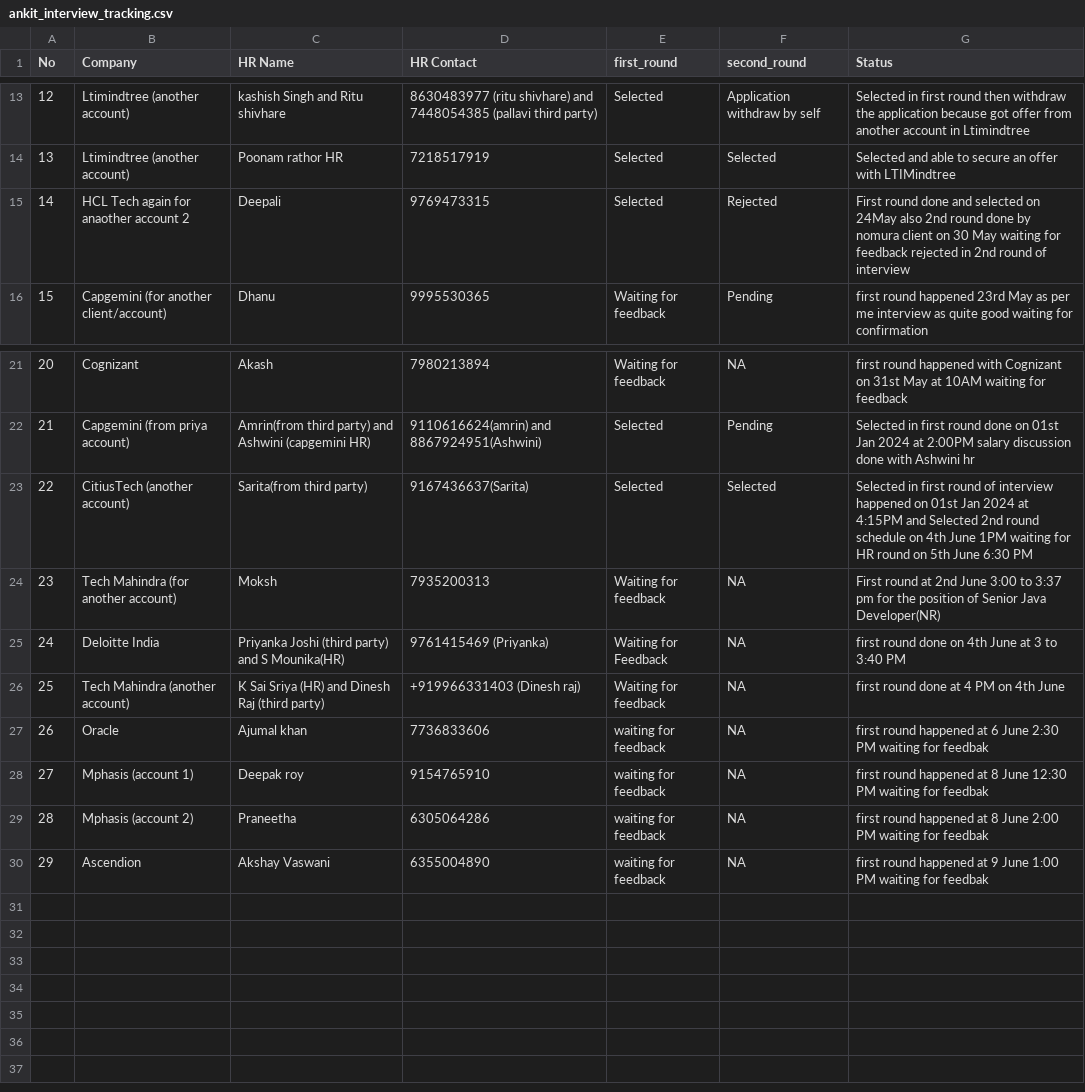
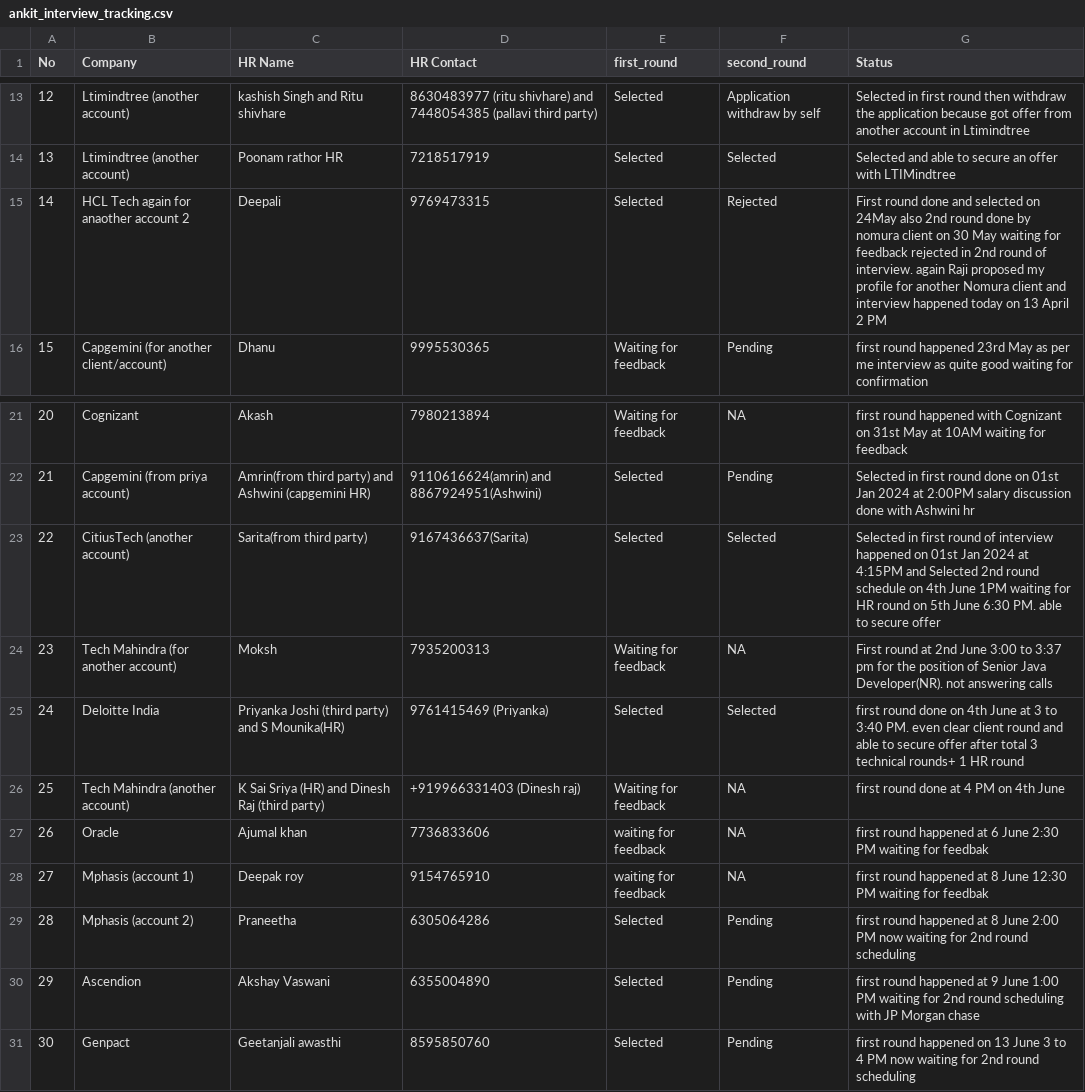
Before and after one commit to ankitshivane/Interview-preparation, a CSV file: ankit_interview_tracking.csv, drawn as a sheet; only a part is shown, gaps mark what is left out.

Commit message:
change to interview experience

```diff
--- a/ankit_interview_tracking.csv
+++ b/ankit_interview_tracking.csv
@@ -14,3 +14,3 @@ No,Company,HR Name, HR Contact,first_round,second_round, Status
 13,Ltimindtree (another account),Poonam rathor HR,7218517919,Selected,Selected,Selected and able to secure an offer with LTIMindtree
-14,HCL Tech again for anaother account 2,Deepali,9769473315,Selected,Rejected,First round done and selected on 24May also 2nd round done by nomura client on 30 May waiting for feedback rejected in 2nd round of interview
+14,HCL Tech again for anaother account 2,Deepali,9769473315,Selected,Rejected,First round done and selected on 24May also 2nd round done by nomura client on 30 May waiting for feedback rejected in 2nd round of interview. again Raji proposed my profile for another Nomura client and interview happened today on 13 April 2 PM
 15,Capgemini (for another client/account),Dhanu,9995530365,Waiting for feedback,Pending,first round happened 23rd May as per me interview as quite good waiting for confirmation
@@ -22,5 +22,5 @@ No,Company,HR Name, HR Contact,first_round,second_round, Status
 21,Capgemini (from priya account),Amrin(from third party) and Ashwini (capgemini HR),9110616624(amrin) and 8867924951(Ashwini),Selected,Pending,Selected in first round done on 01st Jan 2024 at 2:00PM salary discussion done with Ashwini hr
-22,CitiusTech (another account),Sarita(from third party),9167436637(Sarita),Selected,Selected,Selected in first round of interview happened on 01st Jan 2024 at 4:15PM and Selected 2nd round schedule on 4th June 1PM waiting for HR round on 5th June 6:30 PM
-23,Tech Mahindra (for another account),Moksh,7935200313,Waiting for feedback,NA,First round at 2nd June 3:00 to 3:37 pm for the position of Senior Java Developer(NR)
-24,Deloitte India, Priyanka Joshi (third party) and S Mounika(HR), 9761415469 (Priyanka), Waiting for Feedback, NA, first round done on 4th June at 3 to 3:40 PM
+22,CitiusTech (another account),Sarita(from third party),9167436637(Sarita),Selected,Selected,Selected in first round of interview happened on 01st Jan 2024 at 4:15PM and Selected 2nd round schedule on 4th June 1PM waiting for HR round on 5th June 6:30 PM. able to secure offer
+23,Tech Mahindra (for another account),Moksh,7935200313,Waiting for feedback,NA,First round at 2nd June 3:00 to 3:37 pm for the position of Senior Java Developer(NR). not answering calls
+24,Deloitte India, Priyanka Joshi (third party) and S Mounika(HR), 9761415469 (Priyanka), Selected, Selected, first round done on 4th June at 3 to 3:40 PM. even clear client round and able to secure offer after total 3 technical rounds+ 1 HR round
 25, Tech Mahindra (another account), K Sai Sriya (HR) and Dinesh Raj (third party),+919966331403 (Dinesh raj), Waiting for feedback,NA,first round done at 4 PM on 4th June
@@ -28,3 +28,4 @@ No,Company,HR Name, HR Contact,first_round,second_round, Status
 27,Mphasis (account 1),Deepak roy,9154765910,waiting for feedback,NA,first round happened at 8 June 12:30 PM waiting for feedbak
-28,Mphasis (account 2),Praneetha,6305064286,waiting for feedback,NA,first round happened at 8 June 2:00 PM waiting for feedbak
-29,Ascendion,Akshay Vaswani,6355004890,waiting for feedback,NA,first round happened at 9 June 1:00 PM waiting for feedbak
+28,Mphasis (account 2),Praneetha,6305064286,Selected,Pending,first round happened at 8 June 2:00 PM now waiting for 2nd round scheduling
+29,Ascendion,Akshay Vaswani,6355004890,Selected,Pending,first round happened at 9 June 1:00 PM waiting for 2nd round scheduling with JP Morgan chase
+30,Genpact,Geetanjali awasthi,8595850760,Selected,Pending,first round happened on 13 June 3 to 4 PM now waiting for 2nd round scheduling
```
Also changed, not shown: 3 other files.
